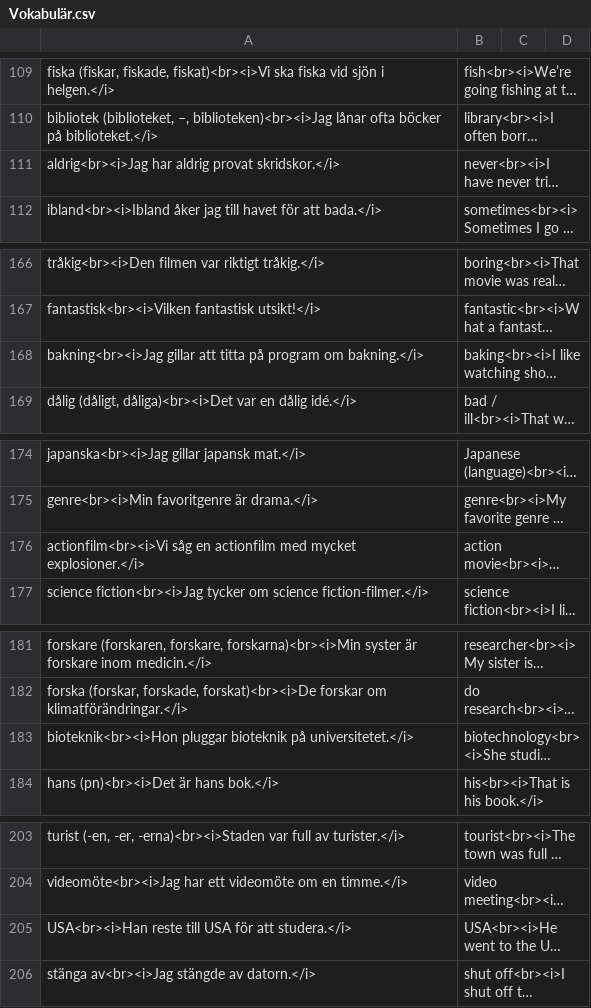
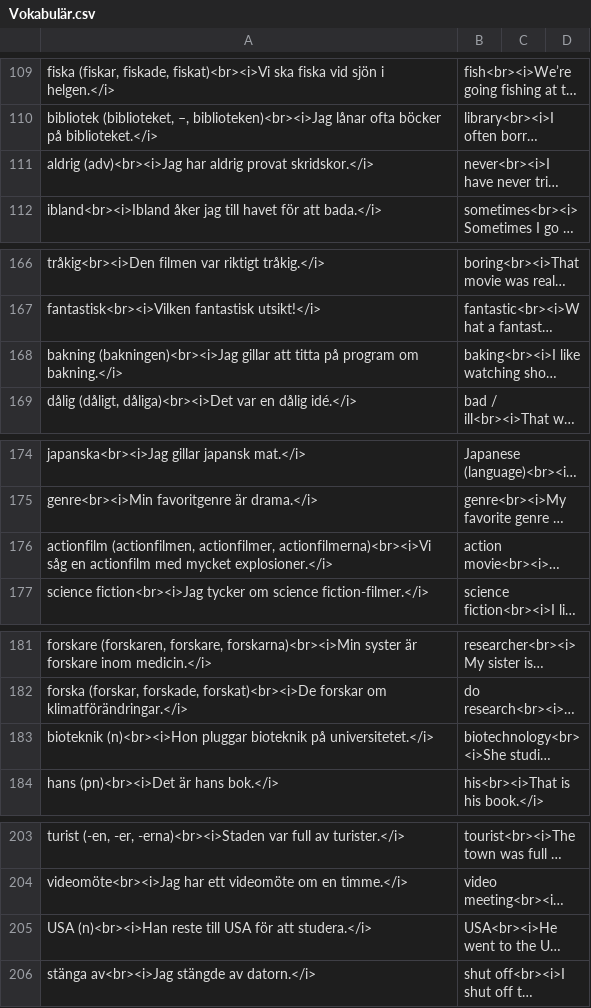
Before and after one commit to zestyping/svenska, a CSV file: 2025-08-07/Vokabulär.csv, drawn as a sheet; only a part is shown, gaps mark what is left out; long unchanged cells end in …; the diff covers the shown part only; the diff names each change by its address in the sheet, - before the commit and + after, or states it on an @@ line.

```diff
--- a/2025-08-07/Vokabulär.csv
+++ b/2025-08-07/Vokabulär.csv
-A111: aldrig<br><i>Jag har aldrig…
+A111: aldrig (adv)<br><i>Jag har aldrig…
-A168: bakning<br><i>Jag gillar att…
+A168: bakning (bakningen)<br><i>Jag gillar att…
-A176: actionfilm<br><i>Vi såg en…
+A176: actionfilm (actionfilmen, actionfilmer, actionfilmerna)<br><i>Vi såg en…
-A183: bioteknik<br><i>Hon pluggar bioteknik…
+A183: bioteknik (n)<br><i>Hon pluggar bioteknik…
-A205: USA<br><i>Han reste till…
+A205: USA (n)<br><i>Han reste till…
```
Also changed, not shown: 5 edited cells elsewhere in this file, 2025-04-24/Vokabulär.csv, 2025-04-29/Vokabulär.csv, 9 other files.
